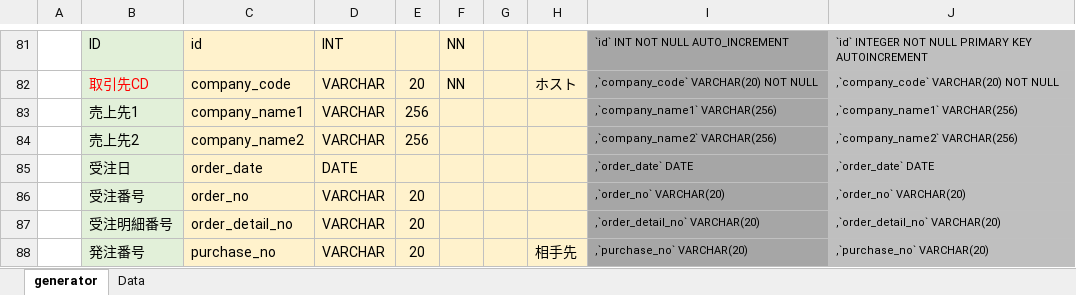
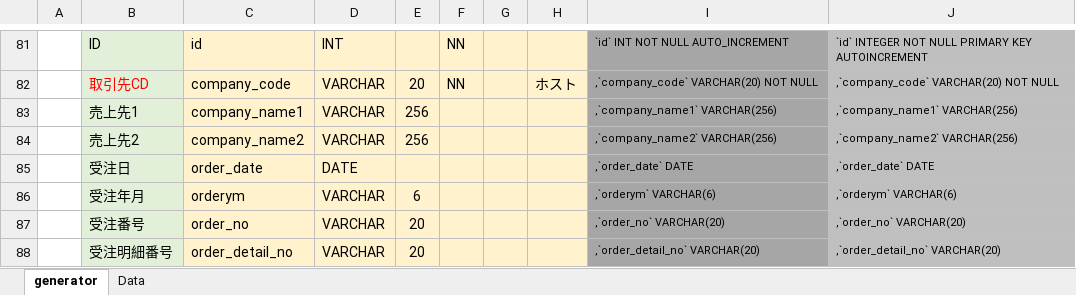
Before and after one commit to trump27/contract, an Excel workbook: document/sql_creator.xlsx, sheet generator, drawn as a sheet; only a part is shown, gaps mark what is left out; the shorter side is filled out with more unchanged rows; values as stored, in another font and other column widths than the file's, no borders; conditional formats not drawn; the diff names each change by its address in the sheet, - before the commit and + after, or states it on an @@ line.

Commit message:
add orderym to orders change parchase_no length to 30

```diff
--- a/document/sql_creator.xlsx (sheet generator)
+++ b/document/sql_creator.xlsx (sheet generator)
+row 86:  | 受注年月 | orderym | VARCHAR | 6 |  |  |  | ,`orderym` VARCHAR(6) | ,`orderym` VARCHAR(6)
```
Also changed, not shown: 5 other files.
